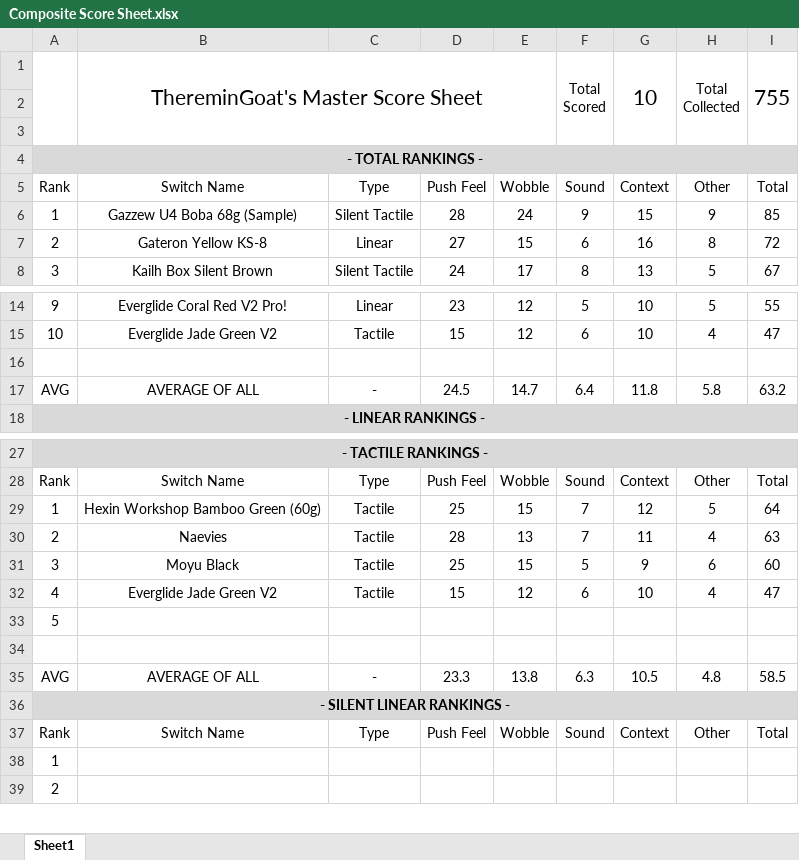
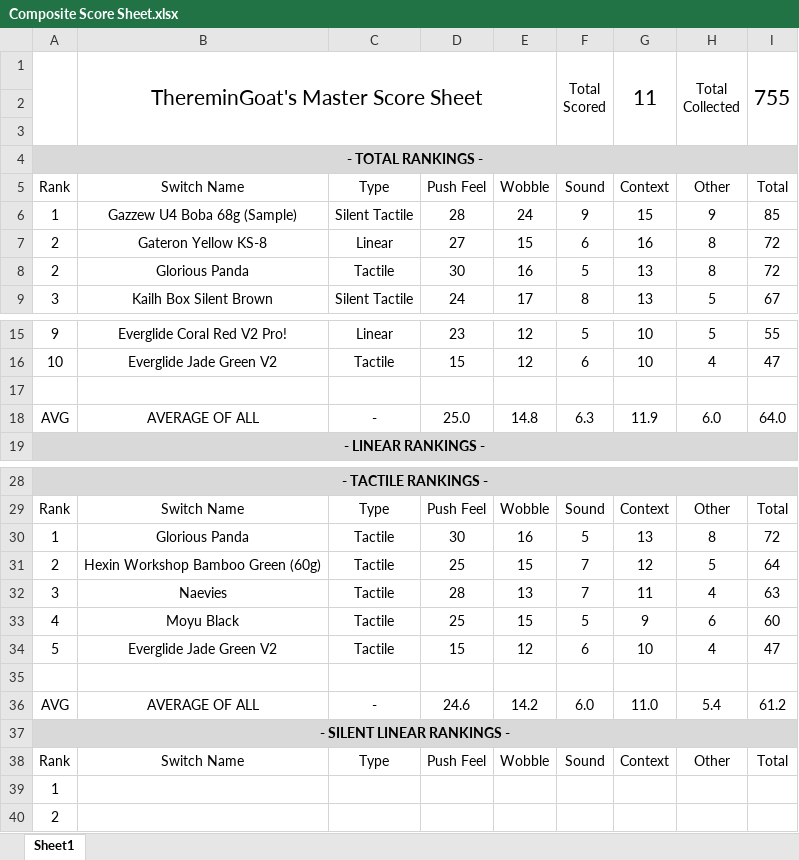
Before and after one commit to ThereminGoat/switch-scores, an Excel workbook: Composite Score Sheet.xlsx, sheet Sheet1, drawn as a sheet; only a part is shown, gaps mark what is left out; values as stored, in another font and other column widths than the file's, no borders; charts and pictures not drawn; removed rows and columns are numbered as before the commit, all else as after; the diff names each change by its address in the sheet, - before the commit and + after, or states it on an @@ line.

```diff
--- a/Composite Score Sheet.xlsx (sheet Sheet1)
+++ b/Composite Score Sheet.xlsx (sheet Sheet1)
-G1 (Context): 10
+G1 (Context): 11
+row 8: 2 | Glorious Panda | Tactile | 30 | 16 | 5 | 13 | 8 | 72
-D18 (Push Feel): 24.5
+D18 (Push Feel): 25.0
-E18 (Wobble): 14.7
+E18 (Wobble): 14.8
-F18 (Sound): 6.4
+F18 (Sound): 6.3
-G18 (Context): 11.8
+G18 (Context): 11.9
-H18 (Other): 5.8
+H18 (Other): 6.0
-I18 (Total): 63.2
+I18 (Total): 64.0
+row 30: 1 | Glorious Panda | Tactile | 30 | 16 | 5 | 13 | 8 | 72
-A31 (Rank): 1
+A31 (Rank): 2
-A32 (Rank): 2
+A32 (Rank): 3
-A33 (Rank): 3
+A33 (Rank): 4
-A34 (Rank): 4
+A34 (Rank): 5
-row 33: 5
-D36 (Push Feel): 23.3
+D36 (Push Feel): 24.6
-E36 (Wobble): 13.8
+E36 (Wobble): 14.2
-F36 (Sound): 6.3
+F36 (Sound): 6.0
-G36 (Context): 10.5
+G36 (Context): 11.0
-H36 (Other): 4.8
+H36 (Other): 5.4
-I36 (Total): 58.5
+I36 (Total): 61.2
```
Also changed, not shown: formulas that keep their value, 1 other file.
